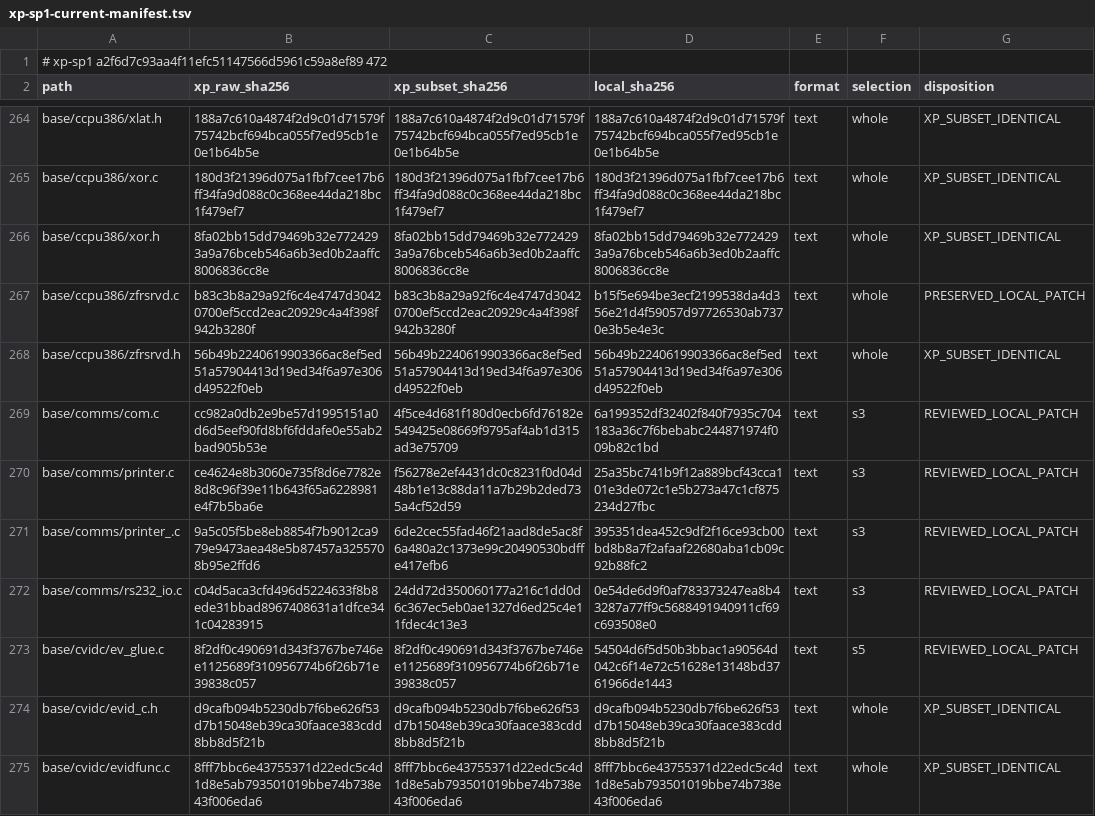
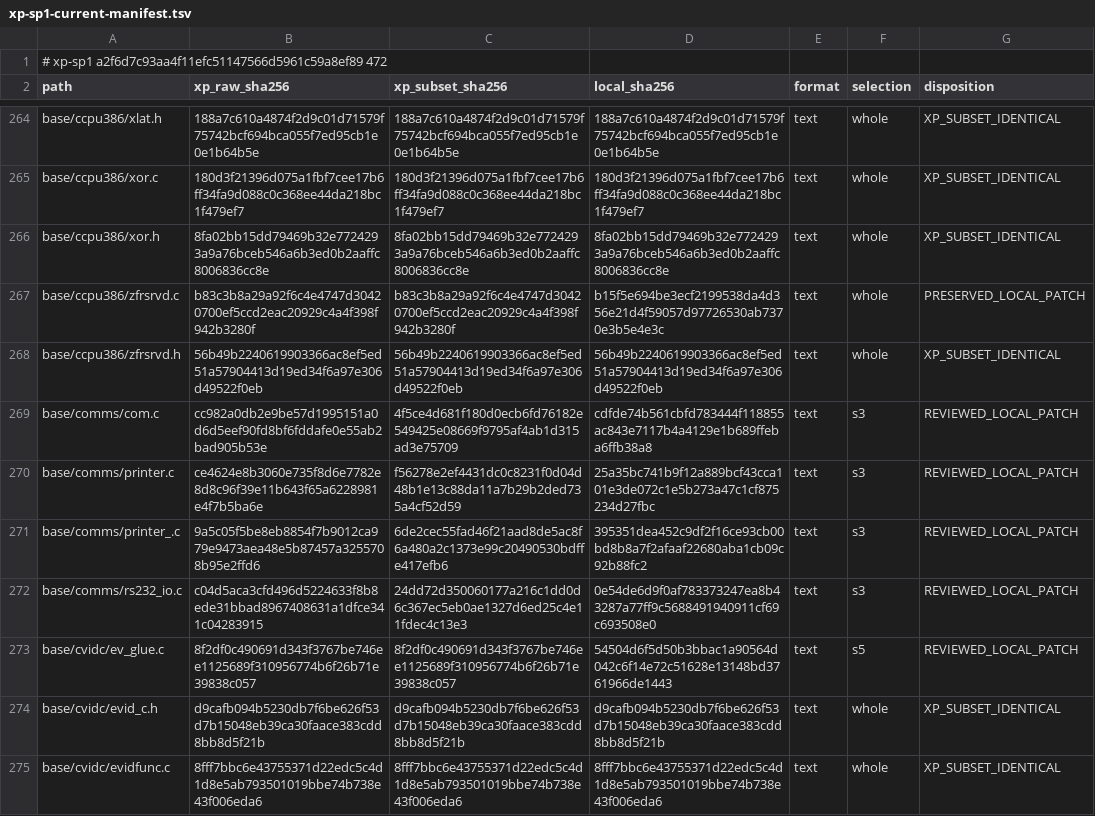
Before and after one commit to cshaxu/softpc, a TSV file: docs/etc/evidence/softpc/xp-sp1-current-manifest.tsv, drawn as a sheet; only a part is shown, gaps mark what is left out.

```diff
--- a/docs/etc/evidence/softpc/xp-sp1-current-manifest.tsv
+++ b/docs/etc/evidence/softpc/xp-sp1-current-manifest.tsv
@@ -268,3 +268,3 @@ base/ccpu386/zfrsrvd.c	b83c3b8a29a92f6c4e4747d30420700ef5ccd2eac20929c4a4f398f94
 base/ccpu386/zfrsrvd.h	56b49b2240619903366ac8ef5ed51a57904413d19ed34f6a97e306d49522f0eb	56b49b2240619903366ac8ef5ed51a57904413d19ed34f6a97e306d49522f0eb	56b49b2240619903366ac8ef5ed51a57904413d19ed34f6a97e306d49522f0eb	text	whole	XP_SUBSET_IDENTICAL
-base/comms/com.c	cc982a0db2e9be57d1995151a0d6d5eef90fd8bf6fddafe0e55ab2bad905b53e	4f5ce4d681f180d0ecb6fd76182e549425e08669f9795af4ab1d315ad3e75709	6a199352df32402f840f7935c704183a36c7f6bebabc244871974f009b82c1bd	text	s3	REVIEWED_LOCAL_PATCH
+base/comms/com.c	cc982a0db2e9be57d1995151a0d6d5eef90fd8bf6fddafe0e55ab2bad905b53e	4f5ce4d681f180d0ecb6fd76182e549425e08669f9795af4ab1d315ad3e75709	cdfde74b561cbfd783444f118855ac843e7117b4a4129e1b689ffeba6ffb38a8	text	s3	REVIEWED_LOCAL_PATCH
 base/comms/printer.c	ce4624e8b3060e735f8d6e7782e8d8c96f39e11b643f65a6228981e4f7b5ba6e	f56278e2ef4431dc0c8231f0d04d48b1e13c88da11a7b29b2ded735a4cf52d59	25a35bc741b9f12a889bcf43cca101e3de072c1e5b273a47c1cf875234d27fbc	text	s3	REVIEWED_LOCAL_PATCH
```
Also changed, not shown: 6 other files.
